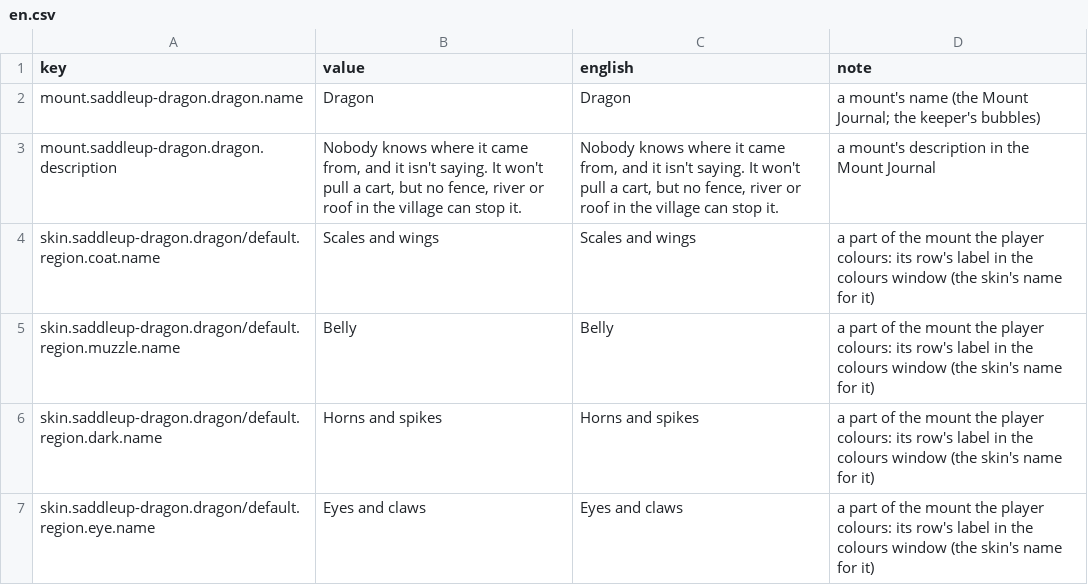
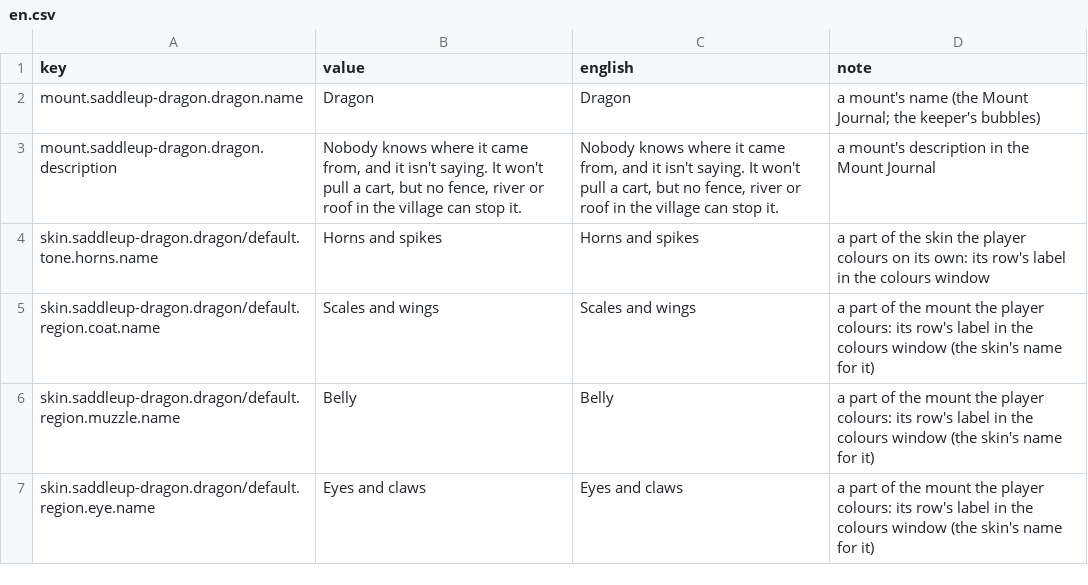
Before and after one commit to dreasgrech/GK2DonkeyAPI, a CSV file: packs/GK2SaddleUpDragonsMountPack/Languages/en.csv, drawn as a sheet.

```diff
--- a/packs/GK2SaddleUpDragonsMountPack/Languages/en.csv
+++ b/packs/GK2SaddleUpDragonsMountPack/Languages/en.csv
@@ -3,5 +3,5 @@ mount.saddleup-dragon.dragon.name,Dragon,Dragon,"a mount's name (the Mount Journ
 mount.saddleup-dragon.dragon.description,"Nobody knows where it came from, and it isn't saying. It won't pull a cart, but no fence, river or roof in the village can stop it.","Nobody knows where it came from, and it isn't saying. It won't pull a cart, but no fence, river or roof in the village can stop it.",a mount's description in the Mount Journal
+skin.saddleup-dragon.dragon/default.tone.horns.name,Horns and spikes,Horns and spikes,a part of the skin the player colours on its own: its row's label in the colours window
 skin.saddleup-dragon.dragon/default.region.coat.name,Scales and wings,Scales and wings,a part of the mount the player colours: its row's label in the colours window (the skin's name for it)
 skin.saddleup-dragon.dragon/default.region.muzzle.name,Belly,Belly,a part of the mount the player colours: its row's label in the colours window (the skin's name for it)
-skin.saddleup-dragon.dragon/default.region.dark.name,Horns and spikes,Horns and spikes,a part of the mount the player colours: its row's label in the colours window (the skin's name for it)
 skin.saddleup-dragon.dragon/default.region.eye.name,Eyes and claws,Eyes and claws,a part of the mount the player colours: its row's label in the colours window (the skin's name for it)
```
Also changed, not shown: packs/GK2SaddleUpDragonsMountPack/Languages/de.csv, packs/GK2SaddleUpDragonsMountPack/Languages/es.csv, 28 other files.
